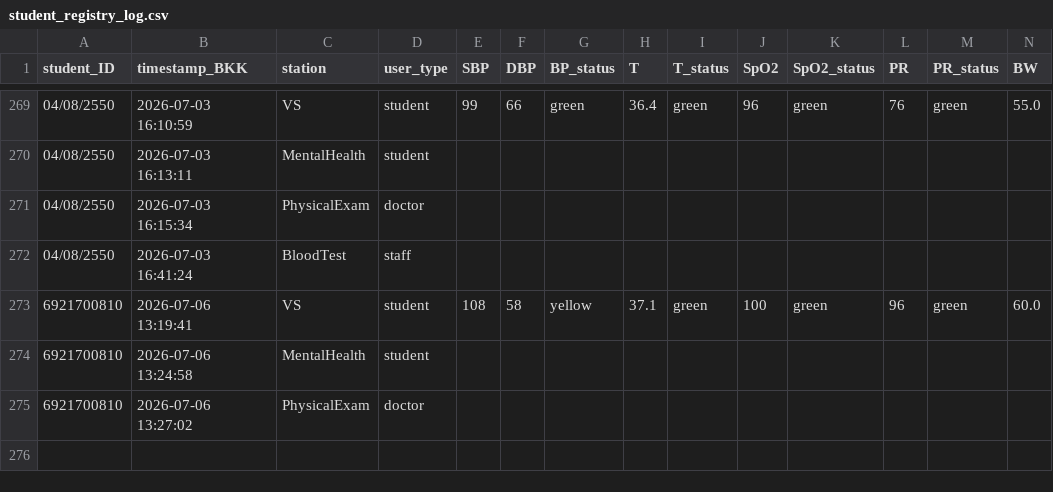
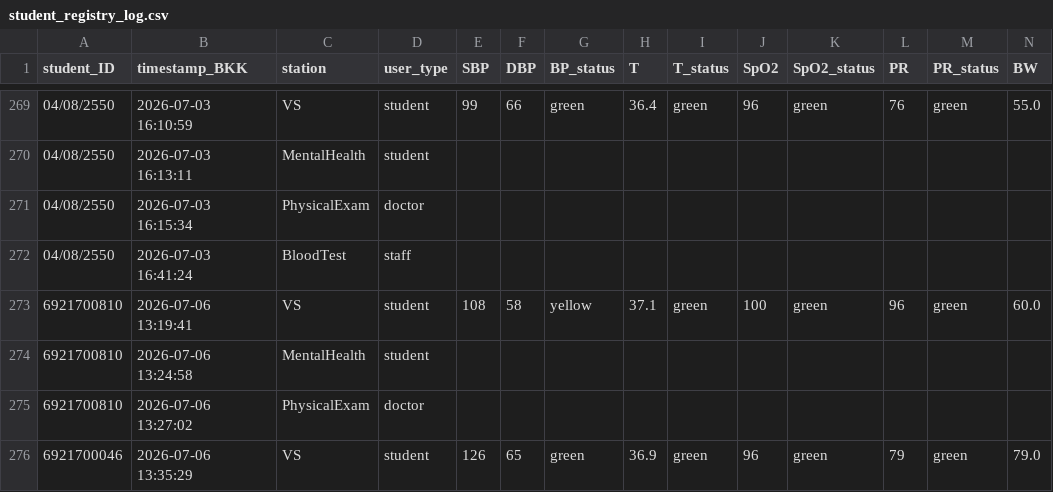
Before and after one commit to PythonianSt/PE2026, a CSV file: student_registry_log.csv, drawn as a sheet; only a part is shown, gaps mark what is left out; rows hold the shown columns only; the diff names each change by its address in the sheet, - before the commit and + after, or states it on an @@ line.

Commit message:
Append VS station data 2026-07-06 13:35:30

```diff
--- a/student_registry_log.csv
+++ b/student_registry_log.csv
+row 276: 6921700046 | 2026-07-06 13:35:29 | VS | student | 126 | 65 | green | 36.9 | green | 96 | green | 79 | green | 79.0
```
